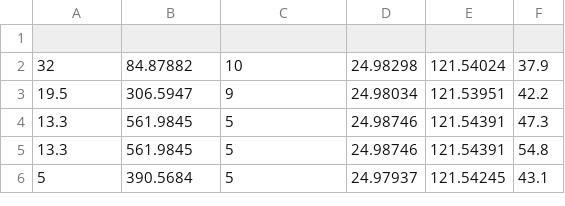
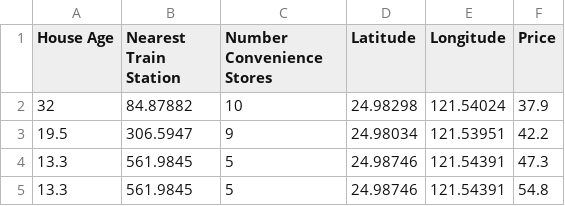
Before and after one commit to Ofigueroa8/a6-Final-Project, a CSV file: data.csv, drawn as a sheet; only a part is shown; the shorter side is filled out with more unchanged rows; the diff names each change by its address in the sheet, - before the commit and + after, or states it on an @@ line.

Commit message:
Data Done

```diff
--- a/data.csv
+++ b/data.csv
-row 1: (empty)
+row 1: House Age | Nearest Train Station | Number Convenience Stores | Latitude | Longitude | Price
```
